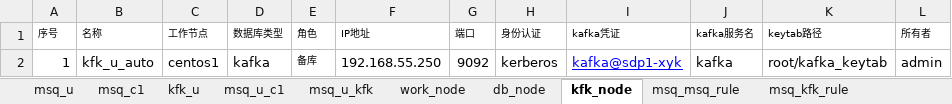
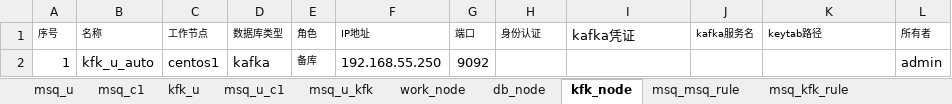
Before and after one commit to sunxiaoou/py, an Excel workbook: i2up/excel/rule_auto.xlsx, sheet kfk_node, drawn as a sheet; values as stored, in another font and other column widths than the file's, no borders; the diff names each change by its address in the sheet, - before the commit and + after, or states it on an @@ line.

Commit message:
add create_all_objects() to excel_tool

```diff
--- a/i2up/excel/rule_auto.xlsx (sheet kfk_node)
+++ b/i2up/excel/rule_auto.xlsx (sheet kfk_node)
@@ I1 text size: larger @@
-H2 (身份认证): kerberos
+H2 (身份认证): (empty)
-I2 (kafka凭证): kafka@sdp1-xyk
+I2 (kafka凭证): (empty)
-J2 (kafka服务名): kafka
+J2 (kafka服务名): (empty)
-K2 (keytab路径): root/kafka_keytab
+K2 (keytab路径): (empty)
```
Also changed, not shown: sheet db_node, 4 other files.
